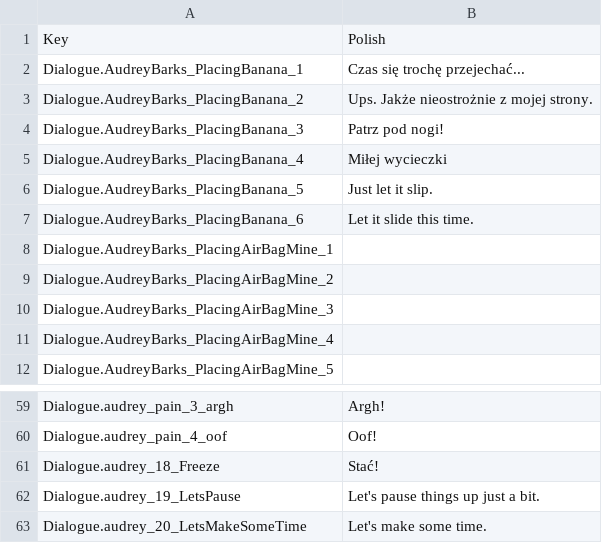
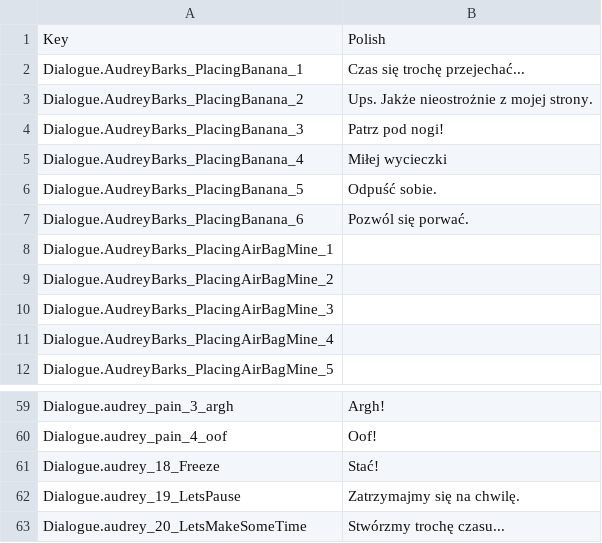
Before and after one commit to SuiMachine/The-Spy-Who-Shrunk-Me---Polish-Translation, a CSV file: Polish/GadgetDialogue.csv, drawn as a sheet; only a part is shown, gaps mark what is left out.

```diff
--- a/Polish/GadgetDialogue.csv
+++ b/Polish/GadgetDialogue.csv
@@ -5,4 +5,4 @@ Dialogue.AudreyBarks_PlacingBanana_3,Patrz pod nogi!
 Dialogue.AudreyBarks_PlacingBanana_4,Miłej wycieczki
-Dialogue.AudreyBarks_PlacingBanana_5,Just let it slip.
-Dialogue.AudreyBarks_PlacingBanana_6,Let it slide this time.
+Dialogue.AudreyBarks_PlacingBanana_5,Odpuść sobie.
+Dialogue.AudreyBarks_PlacingBanana_6,Pozwól się porwać.
 Dialogue.AudreyBarks_PlacingAirBagMine_1,
@@ -61,3 +61,3 @@ Dialogue.audrey_pain_4_oof,Oof!
 Dialogue.audrey_18_Freeze,Stać!
-Dialogue.audrey_19_LetsPause,Let's pause things up just a bit.
-Dialogue.audrey_20_LetsMakeSomeTime,Let's make some time.
+Dialogue.audrey_19_LetsPause,Zatrzymajmy się na chwilę.
+Dialogue.audrey_20_LetsMakeSomeTime,Stwórzmy trochę czasu...
```
Also changed, not shown: Polish/Codex.csv, Polish/Menu.csv, 12 other files.
